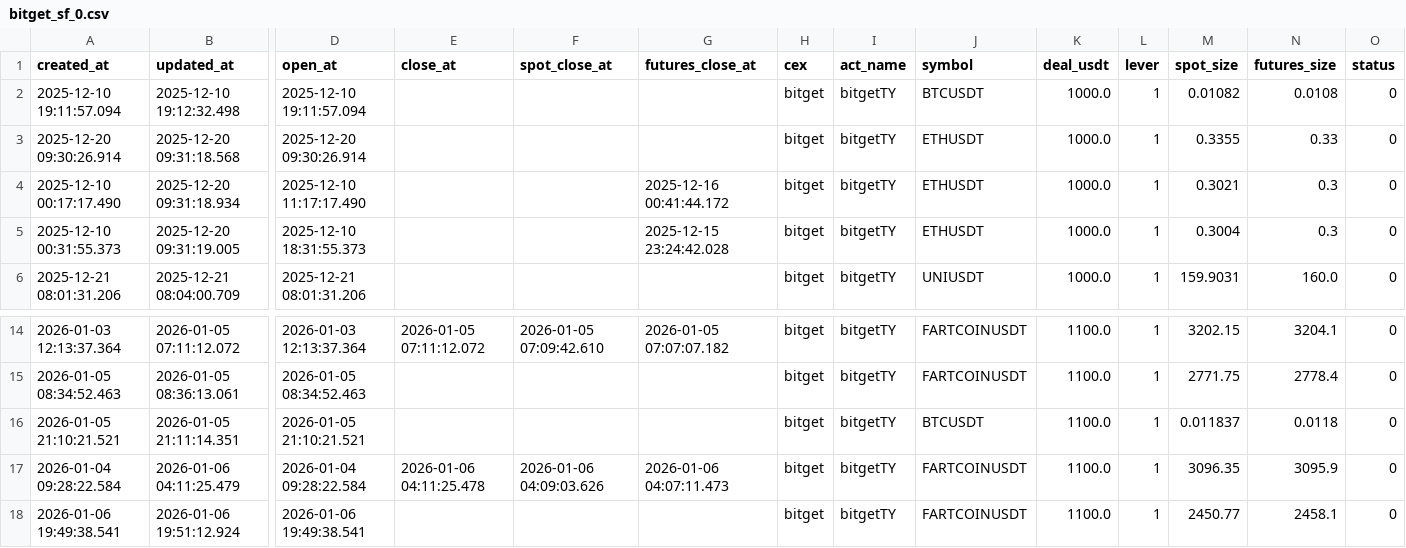
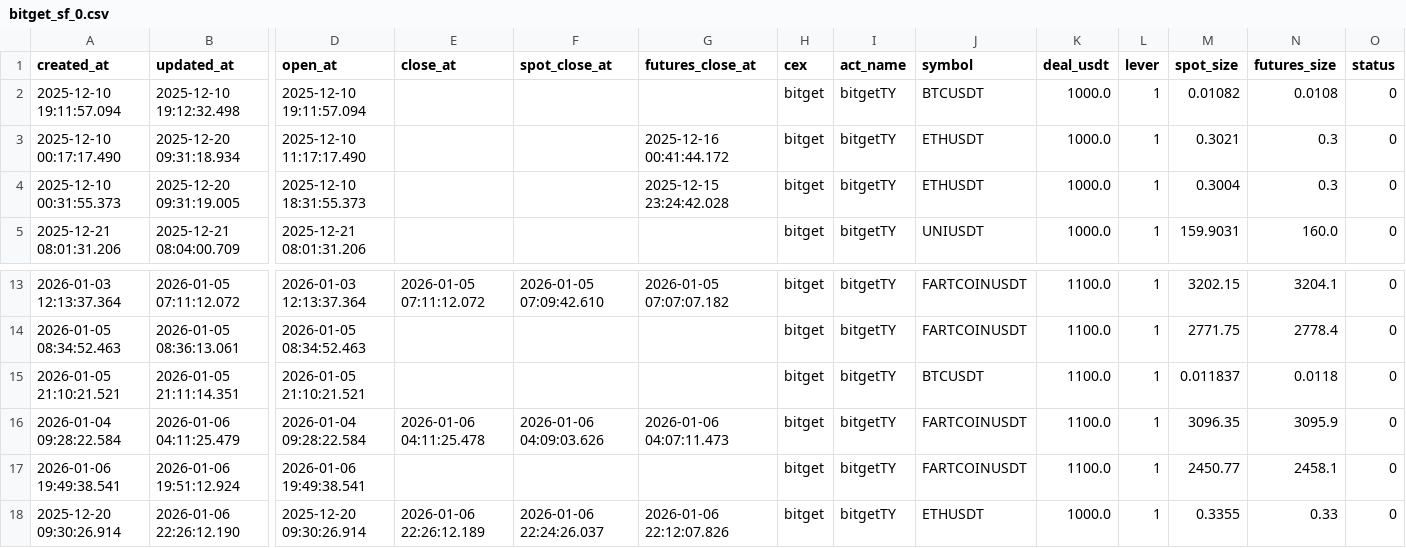
Before and after one commit to meme2046/data, a CSV file: bitget_sf_0.csv, drawn as a sheet; only a part is shown, gaps mark what is left out; removed rows and columns are numbered as before the commit, all else as after; rows hold the shown columns only; the diff names each change by its address in the sheet, - before the commit and + after, or states it on an @@ line.

Commit message:
auto-sync

```diff
--- a/bitget_sf_0.csv
+++ b/bitget_sf_0.csv
-row 3: 2025-12-20 09:30:26.914 | 2025-12-20 09:31:18.568 | 2025-12-20 09:30:26.914 |  |  |  | bitget | bitgetTY | ETHUSDT | 1000.0 | 1 | 0.3355 | 0.33 | 0
+row 18: 2025-12-20 09:30:26.914 | 2026-01-06 22:26:12.190 | 2025-12-20 09:30:26.914 | 2026-01-06 22:26:12.189 | 2026-01-06 22:24:26.037 | 2026-01-06 22:12:07.826 | bitget | bitgetTY | ETHUSDT | 1000.0 | 1 | 0.3355 | 0.33 | 0
```
